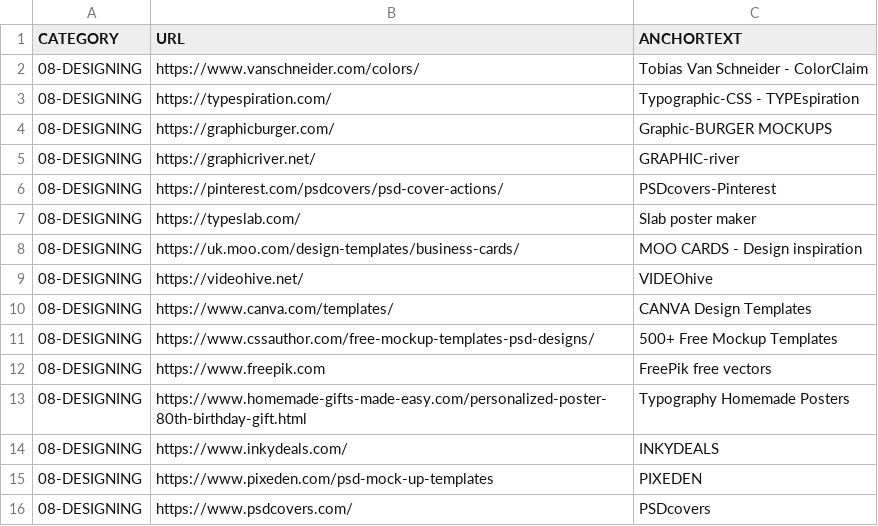
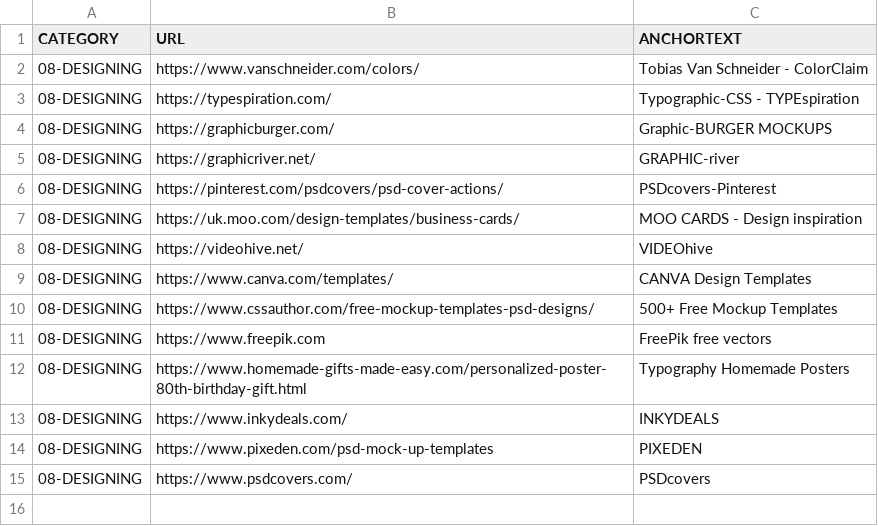
Before and after one commit to abhishek-paliwal/PROJECTS-REACTJS, a CSV file: app01-homepage/src/data/data_in/08-designing.csv, drawn as a sheet.

```diff
--- a/app01-homepage/src/data/data_in/08-designing.csv
+++ b/app01-homepage/src/data/data_in/08-designing.csv
@@ -6,3 +6,2 @@ CATEGORY;URL;ANCHORTEXT
 08-DESIGNING;https://pinterest.com/psdcovers/psd-cover-actions/;PSDcovers-Pinterest
-08-DESIGNING;https://typeslab.com/;Slab poster maker
 08-DESIGNING;https://uk.moo.com/design-templates/business-cards/;MOO CARDS - Design inspiration
```
Also changed, not shown: app01-homepage/src/data/data_in/05-personal.csv, app01-homepage/src/data/data_in/07-school-kids-links.csv, 5 other files.
